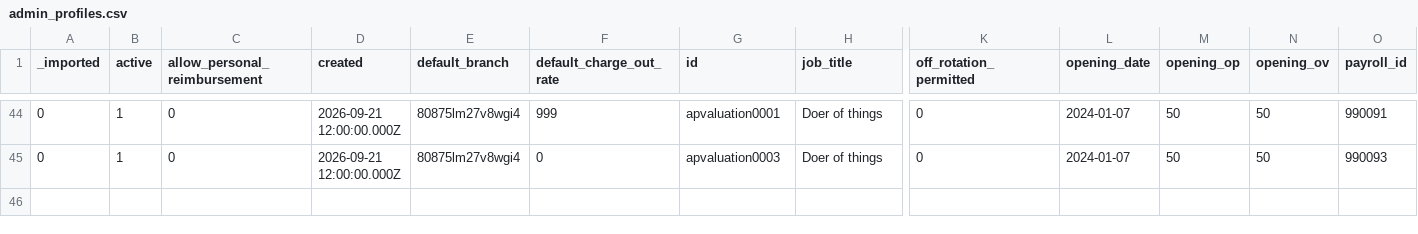
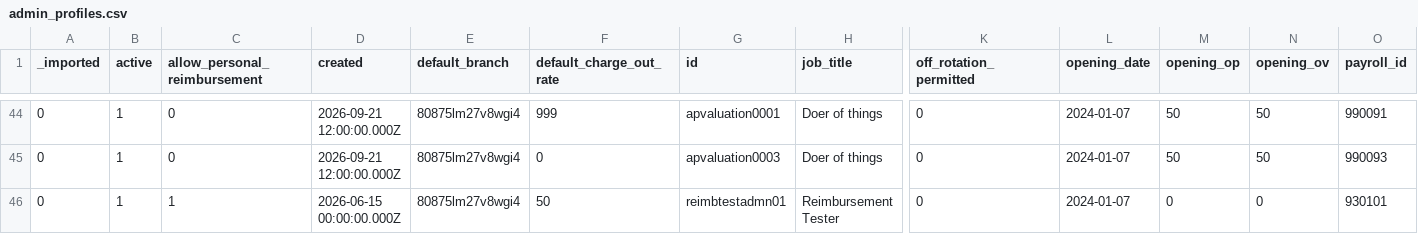
Before and after one commit to stamler/tybalt_turbo, a CSV file: app/test_seed_data/data/admin_profiles.csv, drawn as a sheet; only a part is shown, gaps mark what is left out; rows hold the shown columns only; the diff names each change by its address in the sheet, - before the commit and + after, or states it on an @@ line.

```diff
--- a/app/test_seed_data/data/admin_profiles.csv
+++ b/app/test_seed_data/data/admin_profiles.csv
+row 46: 0 | 1 | 1 | 2026-06-15 00:00:00.000Z | 80875lm27v8wgi4 | 50 | reimbtestadmn01 | Reimbursement Tester | 0 | 2024-01-07 | 0 | 0 | 930101
```
Also changed, not shown: app/test_seed_data/data/expenses.csv, app/test_seed_data/data/profiles.csv, 10 other files.
